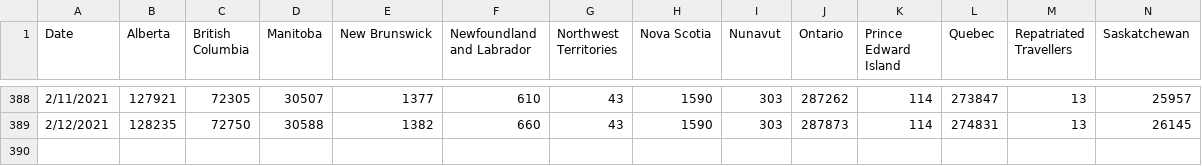
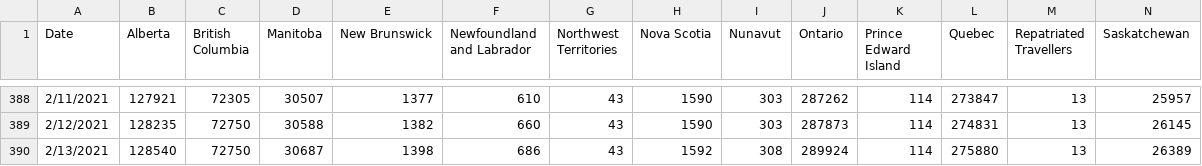
Before and after one commit to peliopoulos/COVID, a CSV file: Canada-Case-Data.csv, drawn as a sheet; only a part is shown, gaps mark what is left out; rows hold the shown columns only; the diff names each change by its address in the sheet, - before the commit and + after, or states it on an @@ line.

Commit message:
update files

```diff
--- a/Canada-Case-Data.csv
+++ b/Canada-Case-Data.csv
+row 390: 2/13/2021 | 128540 | 72750 | 30687 | 1398 | 686 | 43 | 1592 | 308 | 289924 | 114 | 275880 | 13 | 26389
```
